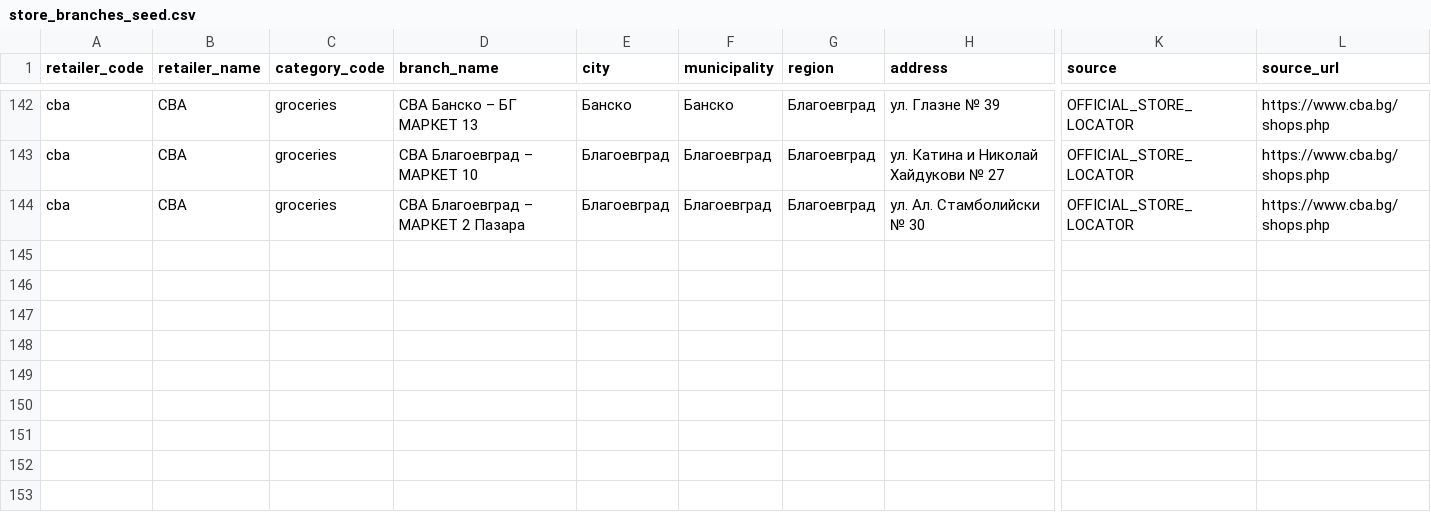
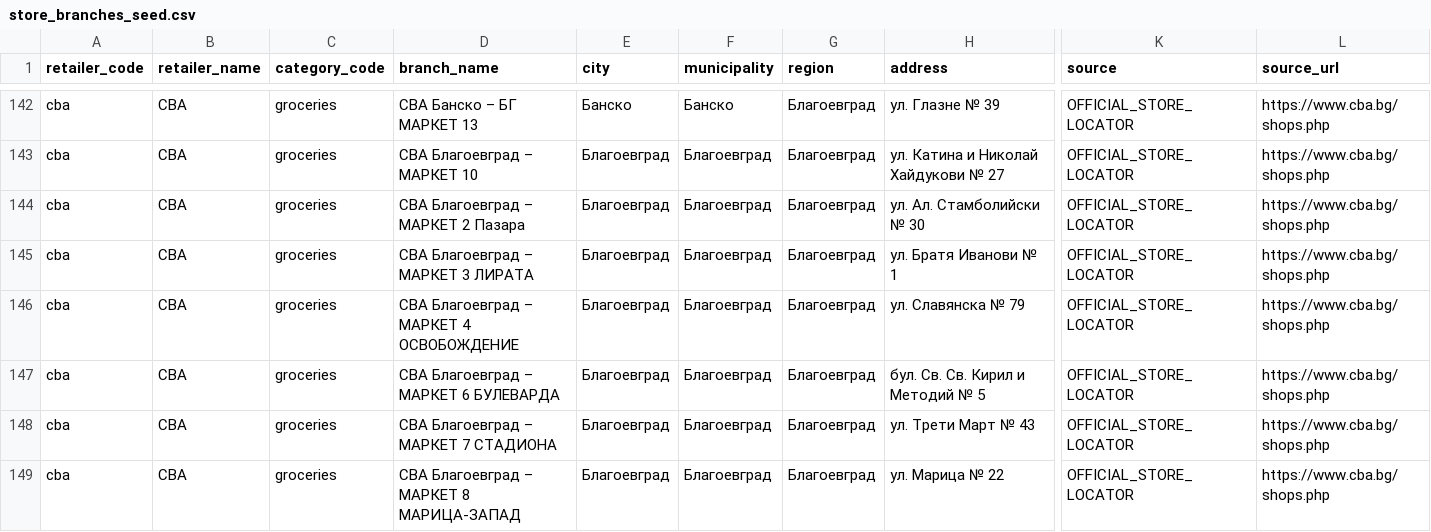
Before and after one commit to Per5on/spestoslav, a CSV file: data/store_branches_seed.csv, drawn as a sheet; only a part is shown, gaps mark what is left out; rows hold the shown columns only; the diff names each change by its address in the sheet, - before the commit and + after, or states it on an @@ line.

Commit message:
data: add five CBA Blagoevgrad branches verified against official locator (2026-11-18)

```diff
--- a/data/store_branches_seed.csv
+++ b/data/store_branches_seed.csv
+row 145: cba | CBA | groceries | CBA Благоевград – МАРКЕТ 3 ЛИРАТА | Благоевград | Благоевград | Благоевград | ул. Братя Иванови № 1 | OFFICIAL_STORE_LOCATOR | https://www.cba.bg/shops.php
+row 146: cba | CBA | groceries | CBA Благоевград – МАРКЕТ 4 ОСВОБОЖДЕНИЕ | Благоевград | Благоевград | Благоевград | ул. Славянска № 79 | OFFICIAL_STORE_LOCATOR | https://www.cba.bg/shops.php
+row 147: cba | CBA | groceries | CBA Благоевград – МАРКЕТ 6 БУЛЕВАРДА | Благоевград | Благоевград | Благоевград | бул. Св. Св. Кирил и Методий № 5 | OFFICIAL_STORE_LOCATOR | https://www.cba.bg/shops.php
+row 148: cba | CBA | groceries | CBA Благоевград – МАРКЕТ 7 СТАДИОНА | Благоевград | Благоевград | Благоевград | ул. Трети Март № 43 | OFFICIAL_STORE_LOCATOR | https://www.cba.bg/shops.php
+row 149: cba | CBA | groceries | CBA Благоевград – МАРКЕТ 8 МАРИЦА-ЗАПАД | Благоевград | Благоевград | Благоевград | ул. Марица № 22 | OFFICIAL_STORE_LOCATOR | https://www.cba.bg/shops.php
```
